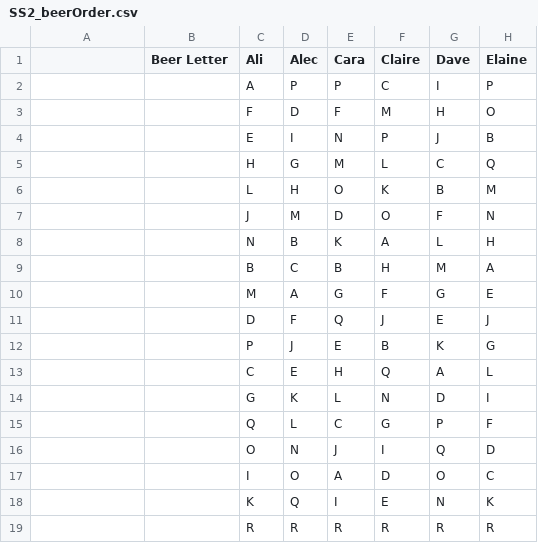
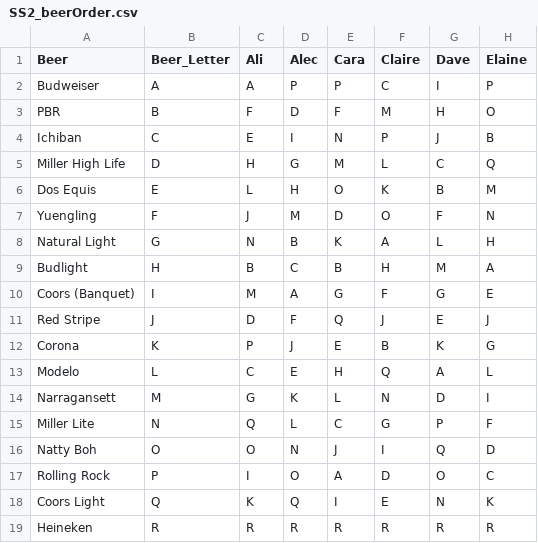
Before and after one commit to dborncamp/ScienceSaturday, a CSV file: data/SS2_beerOrder.csv, drawn as a sheet; only a part is shown; the diff names each change by its address in the sheet, - before the commit and + after, or states it on an @@ line.

Commit message:
Fixing column names of beer data

```diff
--- a/data/SS2_beerOrder.csv
+++ b/data/SS2_beerOrder.csv
-A1: (empty)
+A1: Beer
-B1: Beer Letter
+B1: Beer_Letter
-A2 (Beer): (empty)
+A2 (Beer): Budweiser
-B2 (Beer_Letter): (empty)
+B2 (Beer_Letter): A
-A3 (Beer): (empty)
+A3 (Beer): PBR
-B3 (Beer_Letter): (empty)
+B3 (Beer_Letter): B
-A4 (Beer): (empty)
+A4 (Beer): Ichiban
-B4 (Beer_Letter): (empty)
+B4 (Beer_Letter): C
-A5 (Beer): (empty)
+A5 (Beer): Miller High Life
-B5 (Beer_Letter): (empty)
+B5 (Beer_Letter): D
-A6 (Beer): (empty)
+A6 (Beer): Dos Equis
-B6 (Beer_Letter): (empty)
+B6 (Beer_Letter): E
-A7 (Beer): (empty)
+A7 (Beer): Yuengling
-B7 (Beer_Letter): (empty)
+B7 (Beer_Letter): F
-A8 (Beer): (empty)
+A8 (Beer): Natural Light
-B8 (Beer_Letter): (empty)
+B8 (Beer_Letter): G
-A9 (Beer): (empty)
+A9 (Beer): Budlight
-B9 (Beer_Letter): (empty)
+B9 (Beer_Letter): H
-A10 (Beer): (empty)
+A10 (Beer): Coors (Banquet)
-B10 (Beer_Letter): (empty)
+B10 (Beer_Letter): I
-A11 (Beer): (empty)
+A11 (Beer): Red Stripe
-B11 (Beer_Letter): (empty)
+B11 (Beer_Letter): J
-A12 (Beer): (empty)
+A12 (Beer): Corona
-B12 (Beer_Letter): (empty)
+B12 (Beer_Letter): K
-A13 (Beer): (empty)
+A13 (Beer): Modelo
-B13 (Beer_Letter): (empty)
+B13 (Beer_Letter): L
-A14 (Beer): (empty)
+A14 (Beer): Narragansett
-B14 (Beer_Letter): (empty)
+B14 (Beer_Letter): M
-A15 (Beer): (empty)
+A15 (Beer): Miller Lite
-B15 (Beer_Letter): (empty)
+B15 (Beer_Letter): N
-A16 (Beer): (empty)
+A16 (Beer): Natty Boh
-B16 (Beer_Letter): (empty)
+B16 (Beer_Letter): O
-A17 (Beer): (empty)
+A17 (Beer): Rolling Rock
-B17 (Beer_Letter): (empty)
+B17 (Beer_Letter): P
-A18 (Beer): (empty)
+A18 (Beer): Coors Light
-B18 (Beer_Letter): (empty)
+B18 (Beer_Letter): Q
-A19 (Beer): (empty)
+A19 (Beer): Heineken
-B19 (Beer_Letter): (empty)
+B19 (Beer_Letter): R
```
Also changed, not shown: data/SS2_beerNotes.csv.
